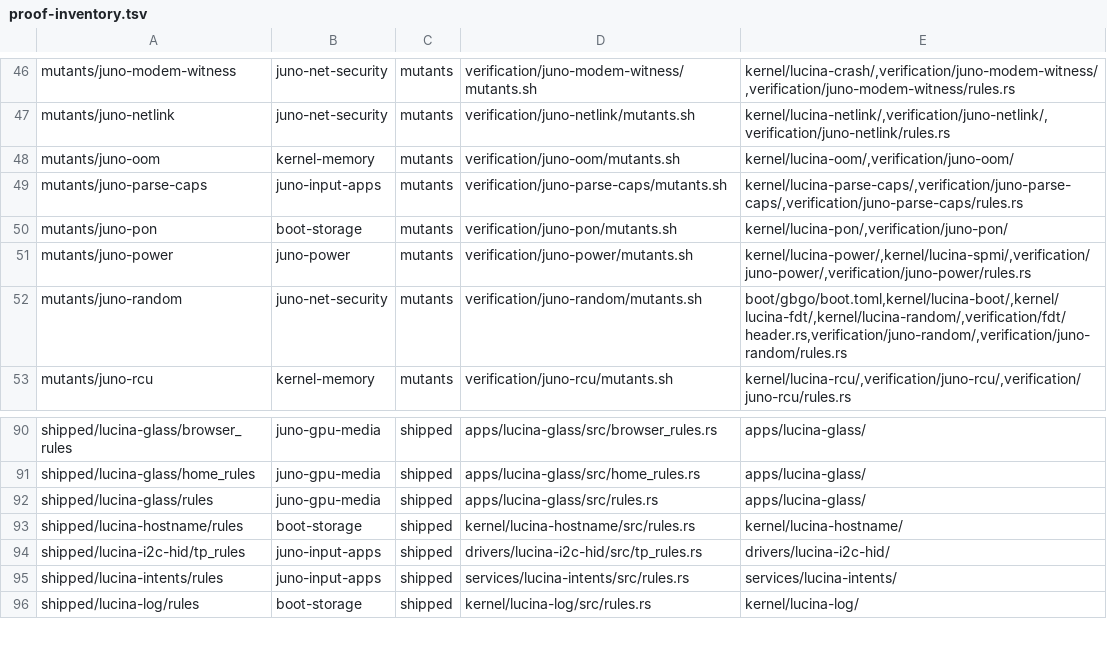
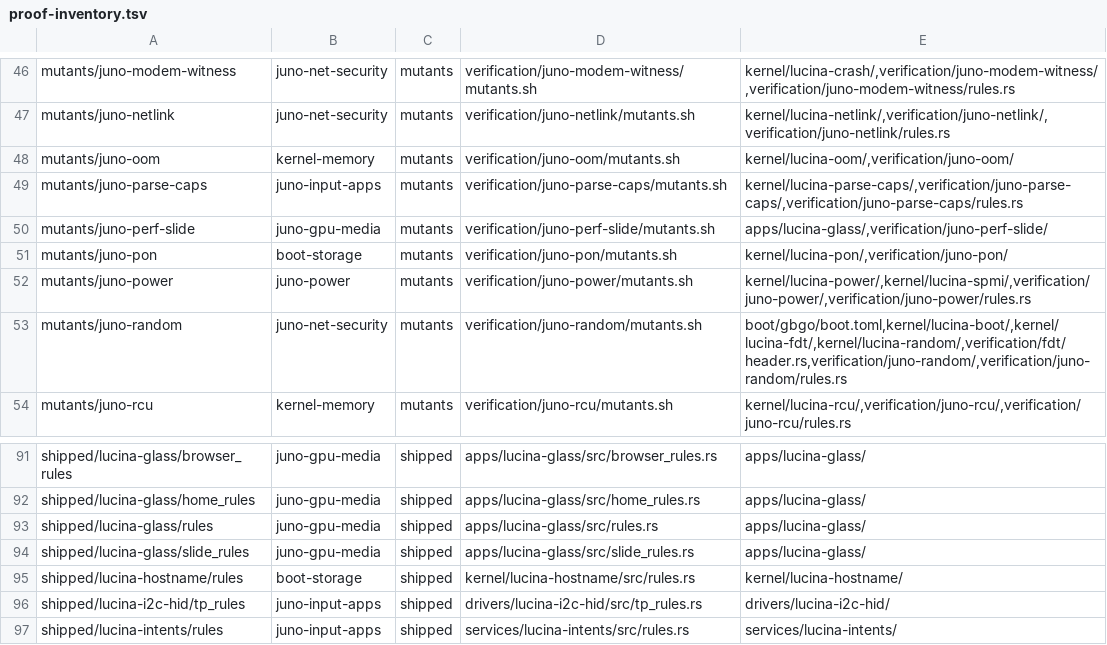
Before and after one commit to gvitolocs/lucina, a TSV file: tools/ci/proof-inventory.tsv, drawn as a sheet; only a part is shown, gaps mark what is left out; the shorter side is filled out with more unchanged rows; the diff names each change by its address in the sheet, - before the commit and + after, or states it on an @@ line.

Commit message:
Sync from LucinaOS main 293144ea1

```diff
--- a/tools/ci/proof-inventory.tsv
+++ b/tools/ci/proof-inventory.tsv
+row 50: mutants/juno-perf-slide | juno-gpu-media | mutants | verification/juno-perf-slide/mutants.sh | apps/lucina-glass/,verification/juno-perf-slide/
+row 94: shipped/lucina-glass/slide_rules | juno-gpu-media | shipped | apps/lucina-glass/src/slide_rules.rs | apps/lucina-glass/
```
Also changed, not shown: tools/ci/proof-groups.tsv, 57 other files.
